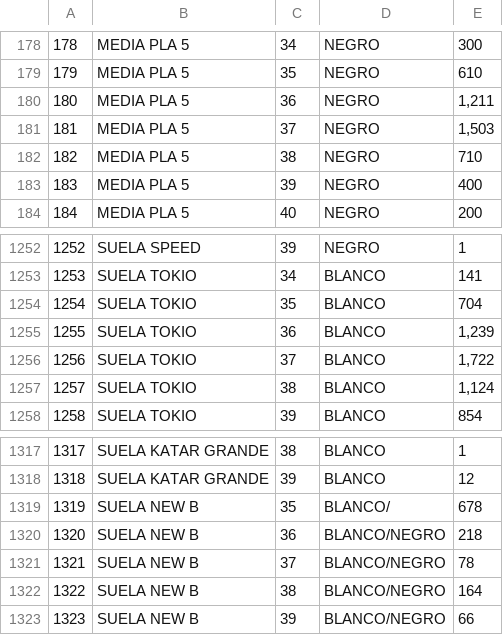
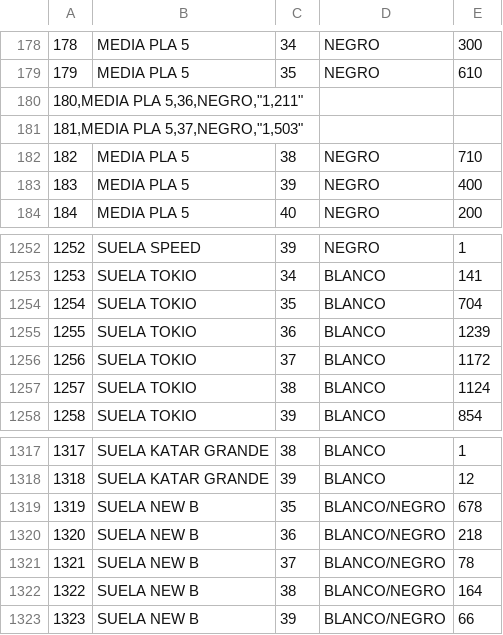
Before and after one commit to BrayamValero/suelas-lc, a CSV file: backend/importar_inventario.csv, drawn as a sheet; only a part is shown, gaps mark what is left out.

```diff
--- a/backend/importar_inventario.csv
+++ b/backend/importar_inventario.csv
@@ -179,4 +179,4 @@
 179,MEDIA PLA 5,35,NEGRO,610
-180,MEDIA PLA 5,36,NEGRO,"1,211"
-181,MEDIA PLA 5,37,NEGRO,"1,503"
+"180,MEDIA PLA 5,36,NEGRO,""1,211"""
+"181,MEDIA PLA 5,37,NEGRO,""1,503"""
 182,MEDIA PLA 5,38,NEGRO,710
@@ -1254,5 +1254,5 @@
 1254,SUELA TOKIO,35,BLANCO,704
-1255,SUELA TOKIO,36,BLANCO,"1,239"
-1256,SUELA TOKIO,37,BLANCO,"1,722"
-1257,SUELA TOKIO,38,BLANCO,"1,124"
+1255,SUELA TOKIO,36,BLANCO,1239
+1256,SUELA TOKIO,37,BLANCO,1172
+1257,SUELA TOKIO,38,BLANCO,1124
 1258,SUELA TOKIO,39,BLANCO,854
@@ -1318,3 +1318,3 @@
 1318,SUELA KATAR GRANDE,39,BLANCO,12
-1319,SUELA NEW B,35,BLANCO/,678
+1319,SUELA NEW B,35,BLANCO/NEGRO,678
 1320,SUELA NEW B,36,BLANCO/NEGRO,218
```
Also changed, not shown: 2 other files.
